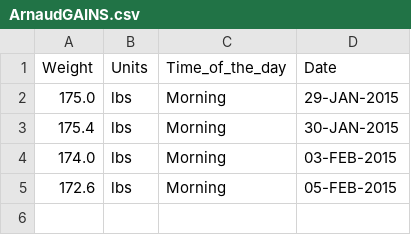
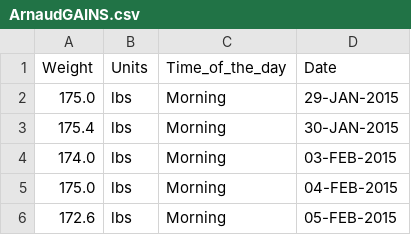
Before and after one commit to fuzzybear3965/fitness, a CSV file: ArnaudGAINS.csv, drawn as a sheet.

```diff
--- a/ArnaudGAINS.csv
+++ b/ArnaudGAINS.csv
@@ -4,2 +4,3 @@ Weight,        Units,        Time_of_the_day,        Date,
 174.0,         lbs,          Morning,                03-FEB-2015
+175.0,         lbs,          Morning,                04-FEB-2015
 172.6,         lbs,          Morning,                05-FEB-2015
```
Also changed, not shown: ArnaudWeights.csv, JohnsGAINS.csv.
